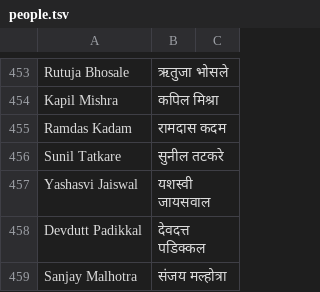
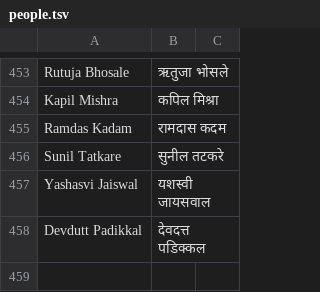
Before and after one commit to puneetspanesar/gandhinews, a TSV file: newsroom/library/people.tsv, drawn as a sheet; only a part is shown, gaps mark what is left out; the diff names each change by its address in the sheet, - before the commit and + after, or states it on an @@ line.

```diff
--- a/newsroom/library/people.tsv
+++ b/newsroom/library/people.tsv
-row 459: Sanjay Malhotra | संजय मल्होत्रा
```
Also changed, not shown: 20 other files.
